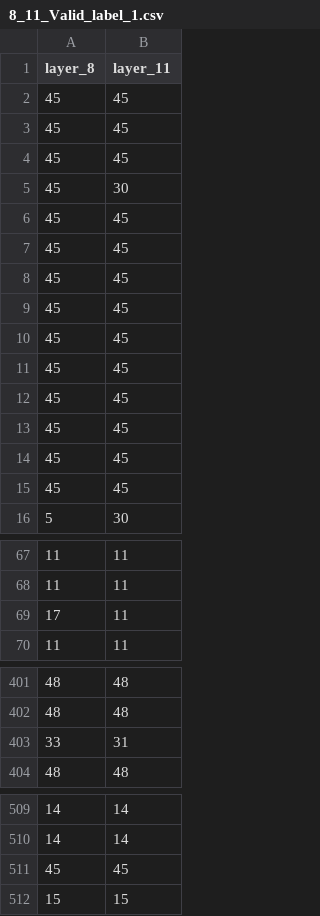
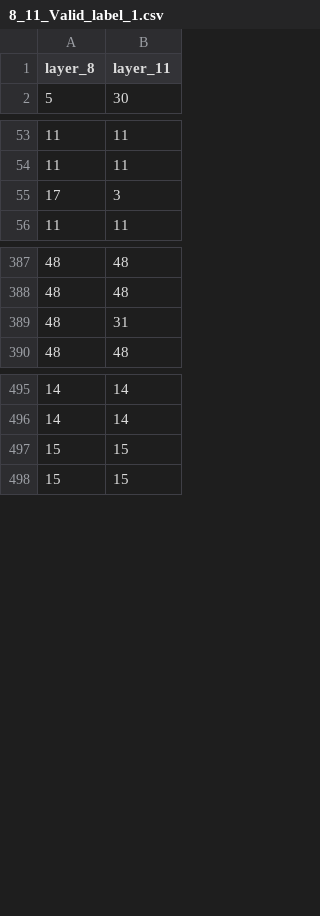
Before and after one commit to Jithmi004/Machine_Learning_Mini_Project, a CSV file: Conference Paper/Predictions/Valid/8_11_Valid_label_1.csv, drawn as a sheet; only a part is shown, gaps mark what is left out; the diff covers the shown part only.

Commit message:
changes to conference paper calculations

```diff
--- a/Conference Paper/Predictions/Valid/8_11_Valid_label_1.csv
+++ b/Conference Paper/Predictions/Valid/8_11_Valid_label_1.csv
@@ -1,16 +1,2 @@
 layer_8,layer_11
-45,45
-45,45
-45,45
-45,30
-45,45
-45,45
-45,45
-45,45
-45,45
-45,45
-45,45
-45,45
-45,45
-45,45
 5,30
@@ -68,3 +54,3 @@ layer_8,layer_11
 11,11
-17,11
+17,3
 11,11
@@ -402,3 +388,3 @@ layer_8,layer_11
 48,48
-33,31
+48,31
 48,48
@@ -510,3 +496,3 @@ layer_8,layer_11
 14,14
-45,45
+15,15
 15,15
```
Also changed, not shown: 2 edited cells elsewhere in this file, Conference Paper/layer_11_label_1_valid.csv, Conference Paper/layer_8_label_1_valid.csv, 12 other files.
